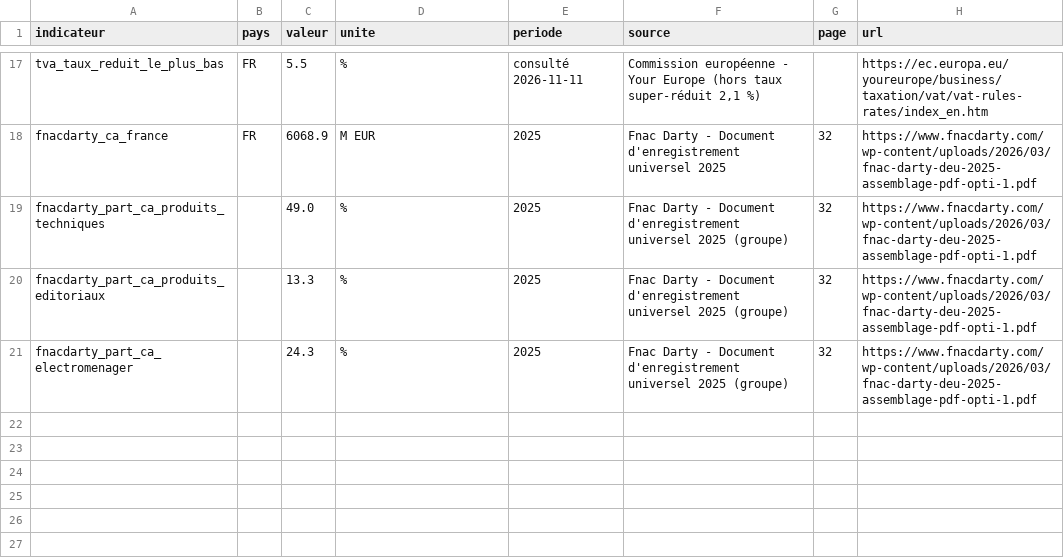
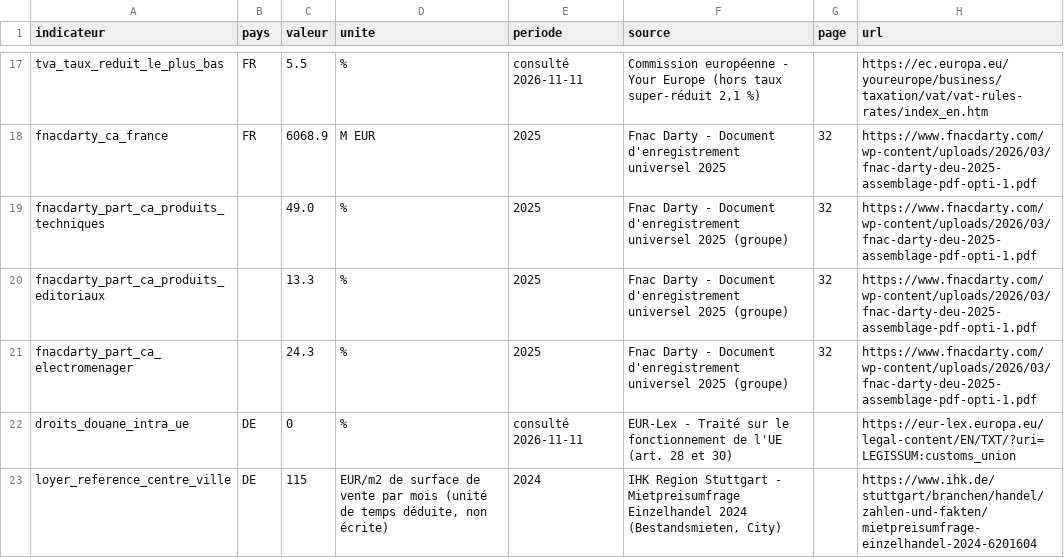
Before and after one commit to romane13long-source/fnac-expansion-allemagne, a CSV file: data/manual/sources_officielles.csv, drawn as a sheet; only a part is shown, gaps mark what is left out.

```diff
--- a/data/manual/sources_officielles.csv
+++ b/data/manual/sources_officielles.csv
@@ -21 +21,3 @@ fnacdarty_part_ca_produits_editoriaux,,13.3,%,2025,Fnac Darty - Document d'enreg
 fnacdarty_part_ca_electromenager,,24.3,%,2025,Fnac Darty - Document d'enregistrement universel 2025 (groupe),32,https://www.fnacdarty.com/wp-content/uploads/2026/03/fnac-darty-deu-2025-assemblage-pdf-opti-1.pdf
+droits_douane_intra_ue,DE,0,%,consulté 2026-11-11,EUR-Lex - Traité sur le fonctionnement de l'UE (art. 28 et 30),,https://eur-lex.europa.eu/legal-content/EN/TXT/?uri=LEGISSUM:customs_union
+loyer_reference_centre_ville,DE,115,"EUR/m2 de surface de vente par mois (unité de temps déduite, non écrite)",2024,"IHK Region Stuttgart - Mietpreisumfrage Einzelhandel 2024 (Bestandsmieten, City)",,https://www.ihk.de/stuttgart/branchen/handel/zahlen-und-fakten/mietpreisumfrage-einzelhandel-2024-6201604
```
Also changed, not shown: data/silver/sources_officielles.csv, 1 other file.
